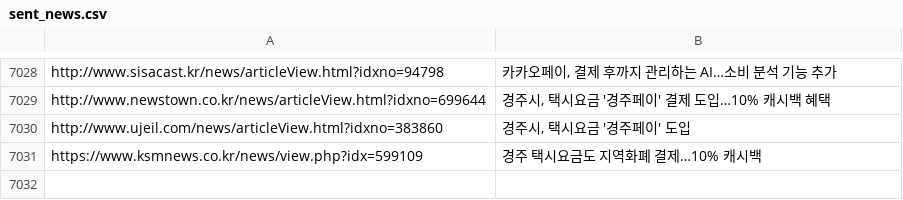
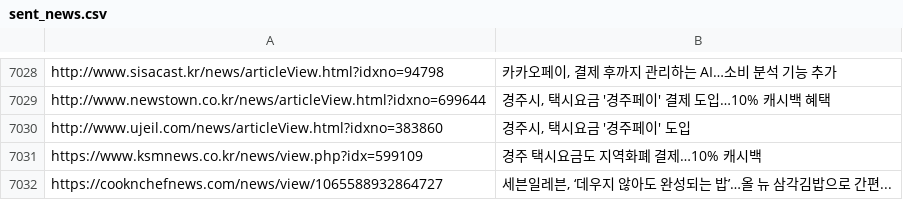
Before and after one commit to dhlee13147-lang/my-news-bot, a CSV file: sent_news.csv, drawn as a sheet; only a part is shown, gaps mark what is left out; the diff names each change by its address in the sheet, - before the commit and + after, or states it on an @@ line.

```diff
--- a/sent_news.csv
+++ b/sent_news.csv
+row 7032: https://cooknchefnews.com/news/view/1065588932864727 | 세븐일레븐, ‘데우지 않아도 완성되는 밥’…올 뉴 삼각김밥으로 간편...
```
